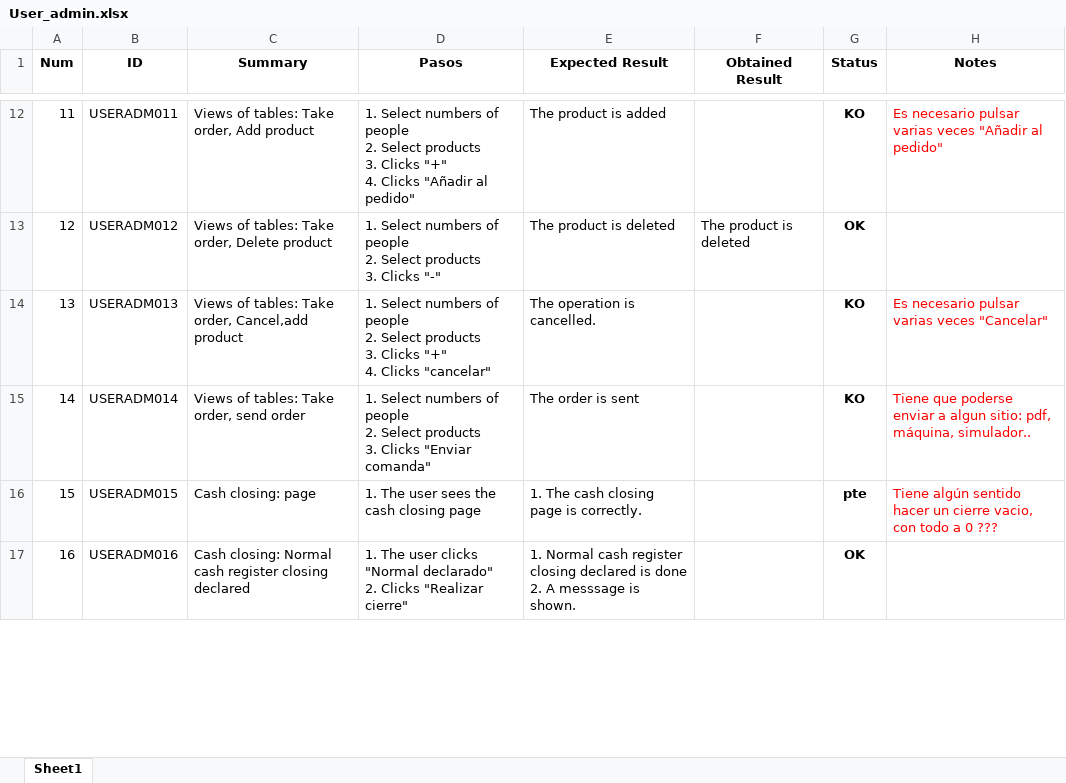
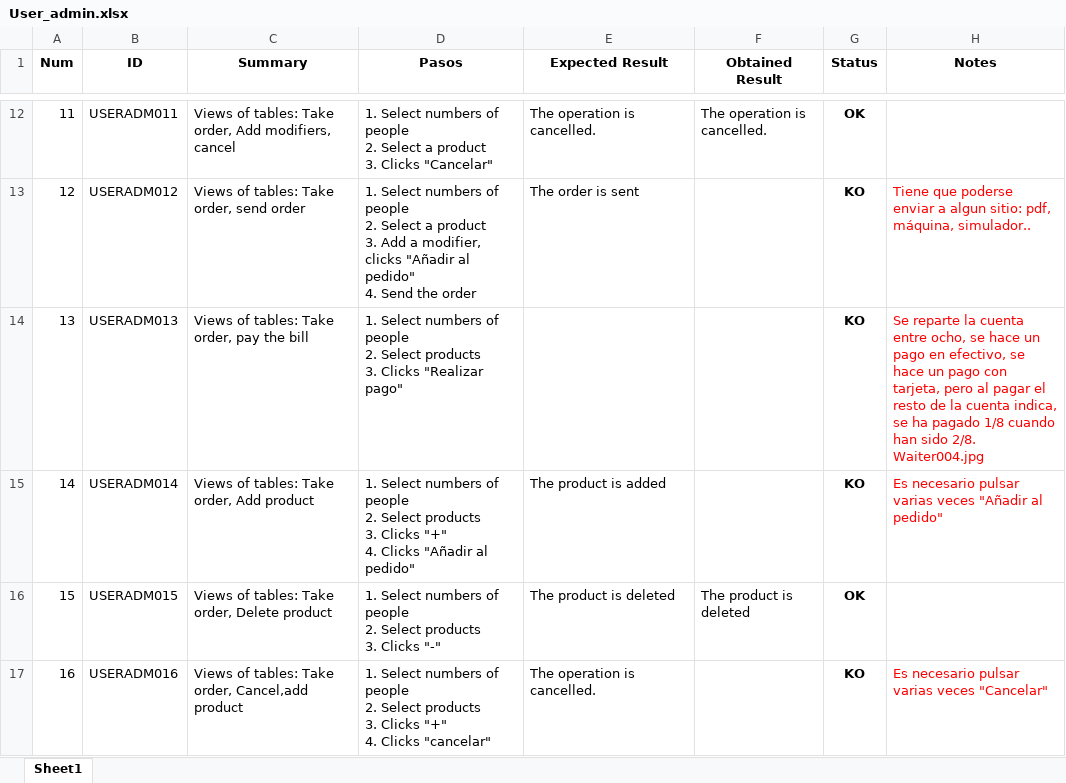
Before and after one commit to ngp223/Kovai, an Excel workbook: App/TestCases_App/User_admin.xlsx, sheet Sheet1, drawn as a sheet; only a part is shown, gaps mark what is left out; values as stored, in another font and other column widths than the file's, no borders; conditional formats not drawn; ↵ is a line break in a cell; the diff covers the shown part only; the diff names each change by its address in the sheet, - before the commit and + after, or states it on an @@ line.

```diff
--- a/App/TestCases_App/User_admin.xlsx (sheet Sheet1)
+++ b/App/TestCases_App/User_admin.xlsx (sheet Sheet1)
-C12 (Summary): Views of tables: Take order, Add product
+C12 (Summary): Views of tables: Take order, Add modifiers, cancel
-D12 (Pasos): …2. Select products ↵ 3. Clicks "+" ↵ 4. Clicks "Añadir al pedido"
+D12 (Pasos): …2. Select a product ↵ 3. Clicks "Cancelar"
-E12 (Expected Result): The product is added
+E12 (Expected Result): The operation is cancelled.
-F12 (Obtained Result): (empty)
+F12 (Obtained Result): The operation is cancelled.
-G12 (Status): KO
+G12 (Status): OK
-H12 (Notes): Es necesario pulsar varias veces "Añadir al pedido"
+H12 (Notes): (empty)
-C13 (Summary): Views of tables: Take order, Delete product
+C13 (Summary): Views of tables: Take order, send order
-D13 (Pasos): …2. Select products ↵ 3. Clicks "-"
+D13 (Pasos): …2. Select a product ↵ 3. Add a modifier, clicks "Añadir al pedido" ↵ 4. Send the order
-E13 (Expected Result): The product is deleted
+E13 (Expected Result): The order is sent
-F13 (Obtained Result): The product is deleted
+F13 (Obtained Result): (empty)
-G13 (Status): OK
+G13 (Status): KO
-H13 (Notes): (empty)
+H13 (Notes): Tiene que poderse enviar a algun sitio: pdf, máquina, simulador..
-C14 (Summary): Views of tables: Take order, Cancel,add product
+C14 (Summary): Views of tables: Take order, pay the bill
-D14 (Pasos): …3. Clicks "+" ↵ 4. Clicks "cancelar"
+D14 (Pasos): …3. Clicks "Realizar pago"
-E14 (Expected Result): The operation is cancelled.
+E14 (Expected Result): (empty)
-H14 (Notes): Es necesario pulsar varias veces "Cancelar"
+H14 (Notes): Se reparte la cuenta entre ocho, se hace un pago en efectivo, se hace un pago con tarjeta, pero al pagar el resto de la cuenta indica, se ha pagado 1/8 cuando han sido 2/8. Waiter004.jpg
-C15 (Summary): Views of tables: Take order, send order
+C15 (Summary): Views of tables: Take order, Add product
-D15 (Pasos): …3. Clicks "Enviar comanda"
+D15 (Pasos): …3. Clicks "+" ↵ 4. Clicks "Añadir al pedido"
-E15 (Expected Result): The order is sent
+E15 (Expected Result): The product is added
-H15 (Notes): Tiene que poderse enviar a algun sitio: pdf, máquina, simulador..
+H15 (Notes): Es necesario pulsar varias veces "Añadir al pedido"
-C16 (Summary): Cash closing: page
+C16 (Summary): Views of tables: Take order, Delete product
-D16 (Pasos): 1. The user sees the cash closing page
+D16 (Pasos): 1. Select numbers of people ↵ 2. Select products ↵ 3. Clicks "-"
-E16 (Expected Result): 1. The cash closing page is correctly.
+E16 (Expected Result): The product is deleted
-F16 (Obtained Result): (empty)
+F16 (Obtained Result): The product is deleted
-G16 (Status): pte
+G16 (Status): OK
-H16 (Notes): Tiene algún sentido hacer un cierre vacio, con todo a 0 ???
+H16 (Notes): (empty)
-C17 (Summary): Cash closing: Normal cash register closing declared
+C17 (Summary): Views of tables: Take order, Cancel,add product
-D17 (Pasos): 1. The user clicks "Normal declarado" ↵ 2. Clicks "Realizar cierre"
+D17 (Pasos): 1. Select numbers of people ↵ 2. Select products ↵ 3. Clicks "+" ↵ 4. Clicks "cancelar"
-E17 (Expected Result): 1. Normal cash register closing declared is done ↵ 2. A messsage is shown.
+E17 (Expected Result): The operation is cancelled.
-G17 (Status): OK
+G17 (Status): KO
-H17 (Notes): (empty)
+H17 (Notes): Es necesario pulsar varias veces "Cancelar"
```
Also changed, not shown: 4 added rows, 2 removed rows, 754 edited cells and cell formats elsewhere in this sheet.
